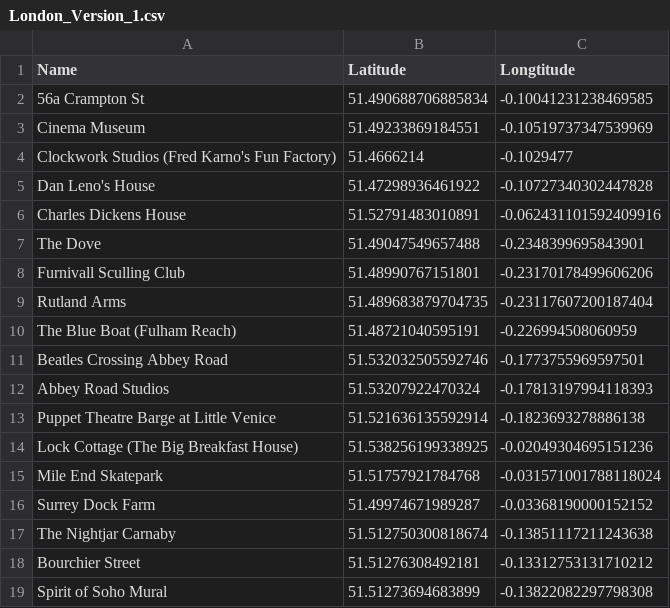
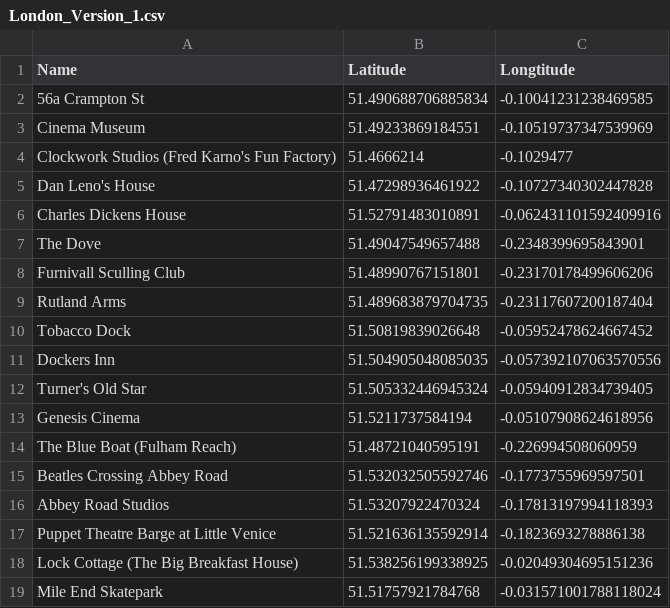
Before and after one commit to London-Explorer/Datasets, a CSV file: London_Version_1.csv, drawn as a sheet; only a part is shown; the shorter side is filled out with more unchanged rows; the diff names each change by its address in the sheet, - before the commit and + after, or states it on an @@ line.

Commit message:
Update London_Version_1.csv

```diff
--- a/London_Version_1.csv
+++ b/London_Version_1.csv
+row 10: Tobacco Dock | 51.50819839026648 | -0.05952478624667452
+row 11: Dockers Inn | 51.504905048085035 | -0.057392107063570556
+row 12: Turner's Old Star | 51.505332446945324 | -0.05940912834739405
+row 13: Genesis Cinema | 51.5211737584194 | -0.05107908624618956
```
